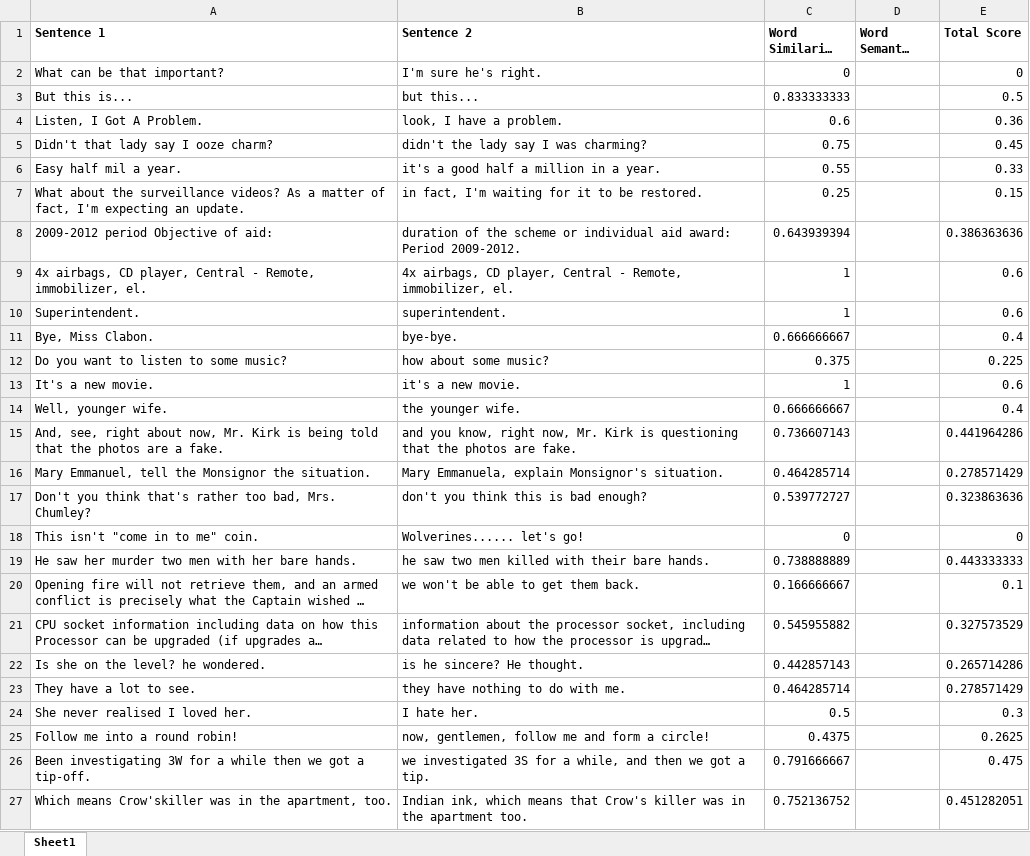
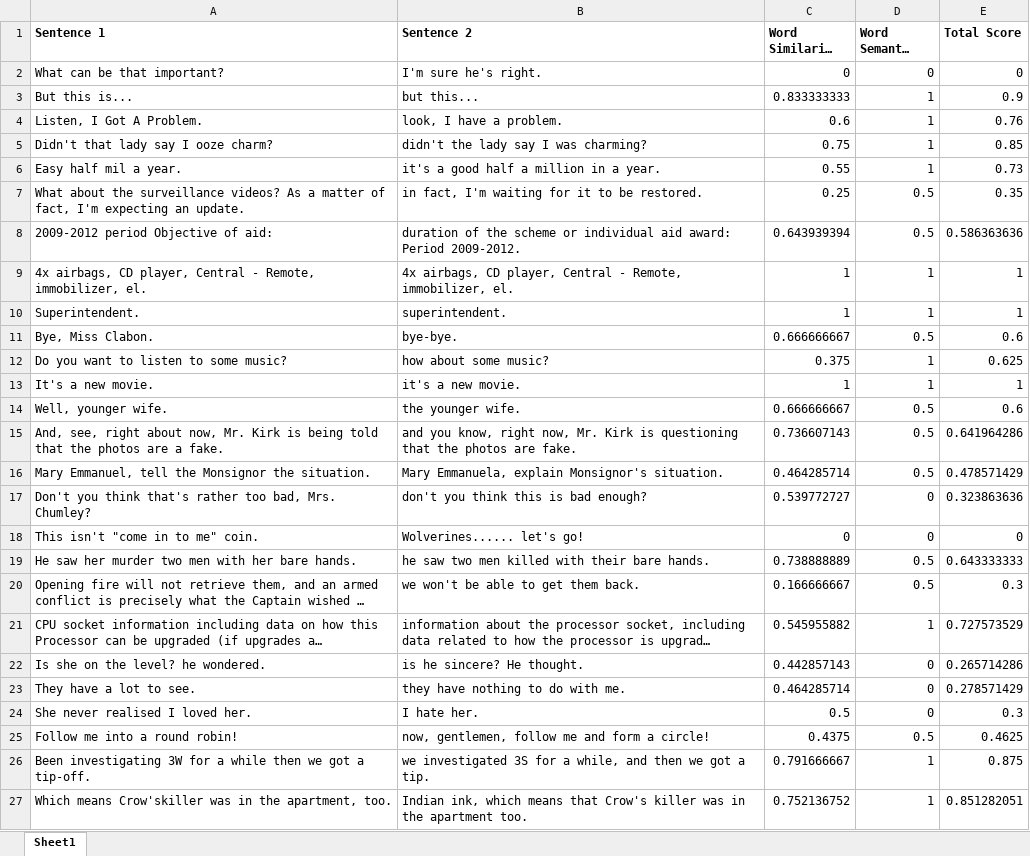
Before and after one commit to Sathurshan03/paraphrasing_detection, an Excel workbook: annotated_dataset/output_batch_3.xlsx, sheet Sheet1, drawn as a sheet; only a part is shown; long unchanged cells end in …; values as stored, in another font and other column widths than the file's, no borders; the diff covers the shown part only; the diff names each change by its address in the sheet, - before the commit and + after, or states it on an @@ line.

Commit message:
Add annotations - Omar

```diff
--- a/annotated_dataset/output_batch_3.xlsx (sheet Sheet1)
+++ b/annotated_dataset/output_batch_3.xlsx (sheet Sheet1)
-D2 (Word Semantic Score): (empty)
+D2 (Word Semantic Score): 0
-D3:D6 (Word Semantic Score): (empty)
+D3:D6 (Word Semantic Score): 1
-E3 (Total Score): 0.5
+E3 (Total Score): 0.9
-E4 (Total Score): 0.36
+E4 (Total Score): 0.76
-E5 (Total Score): 0.45
+E5 (Total Score): 0.85
-E6 (Total Score): 0.33
+E6 (Total Score): 0.73
-D7:D8 (Word Semantic Score): (empty)
+D7:D8 (Word Semantic Score): 0.5
-E7 (Total Score): 0.15
+E7 (Total Score): 0.35
-E8 (Total Score): 0.386363636
+E8 (Total Score): 0.586363636
-D9:D10 (Word Semantic Score): (empty)
+D9:D10 (Word Semantic Score): 1
-E9:E10 (Total Score): 0.6
+E9:E10 (Total Score): 1
-D11 (Word Semantic Score): (empty)
+D11 (Word Semantic Score): 0.5
-E11 (Total Score): 0.4
+E11 (Total Score): 0.6
-D12:D13 (Word Semantic Score): (empty)
+D12:D13 (Word Semantic Score): 1
-E12 (Total Score): 0.225
+E12 (Total Score): 0.625
-E13 (Total Score): 0.6
+E13 (Total Score): 1
-D14:D16 (Word Semantic Score): (empty)
+D14:D16 (Word Semantic Score): 0.5
-E14 (Total Score): 0.4
+E14 (Total Score): 0.6
-E15 (Total Score): 0.441964286
+E15 (Total Score): 0.641964286
-E16 (Total Score): 0.278571429
+E16 (Total Score): 0.478571429
-D17:D18 (Word Semantic Score): (empty)
+D17:D18 (Word Semantic Score): 0
-D19:D20 (Word Semantic Score): (empty)
+D19:D20 (Word Semantic Score): 0.5
-E19 (Total Score): 0.443333333
+E19 (Total Score): 0.643333333
-E20 (Total Score): 0.1
+E20 (Total Score): 0.3
-D21 (Word Semantic Score): (empty)
+D21 (Word Semantic Score): 1
-E21 (Total Score): 0.327573529
+E21 (Total Score): 0.727573529
-D22:D24 (Word Semantic Score): (empty)
+D22:D24 (Word Semantic Score): 0
-D25 (Word Semantic Score): (empty)
+D25 (Word Semantic Score): 0.5
-E25 (Total Score): 0.2625
+E25 (Total Score): 0.4625
-D26:D27 (Word Semantic Score): (empty)
+D26:D27 (Word Semantic Score): 1
-E26 (Total Score): 0.475
+E26 (Total Score): 0.875
-E27 (Total Score): 0.451282051
+E27 (Total Score): 0.851282051
```
Also changed, not shown: 220 edited cells elsewhere in this sheet.
